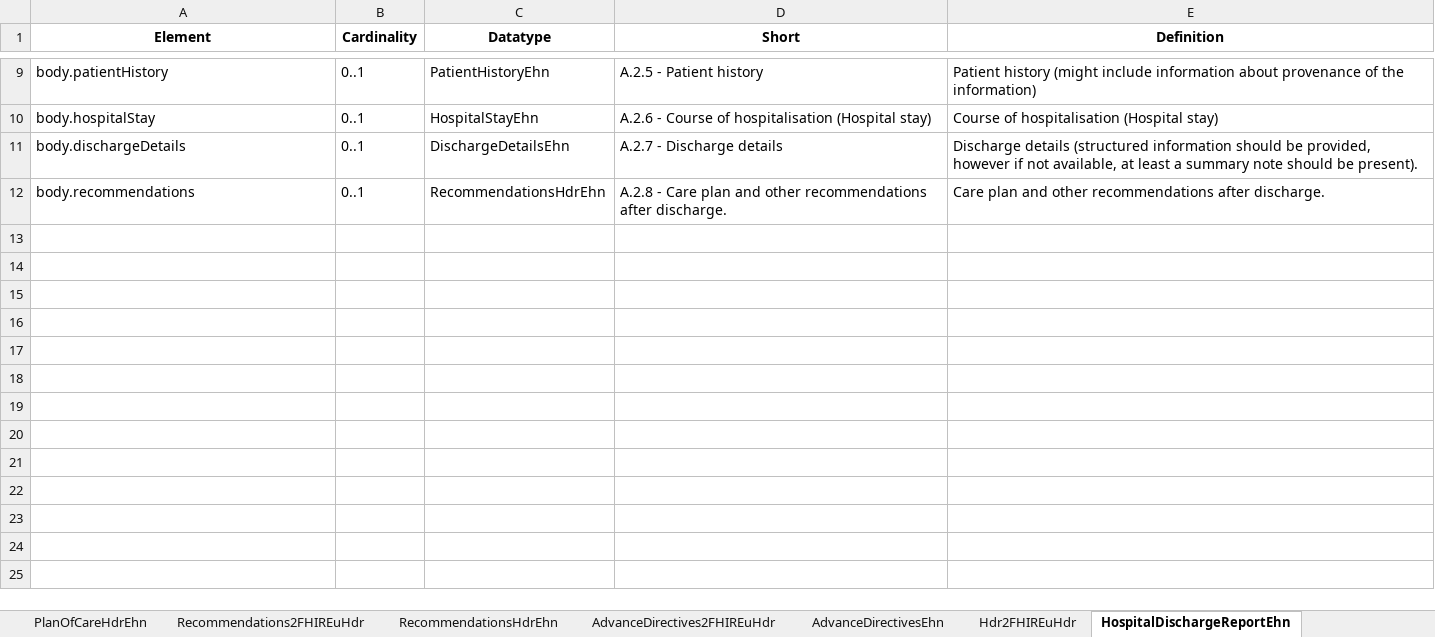
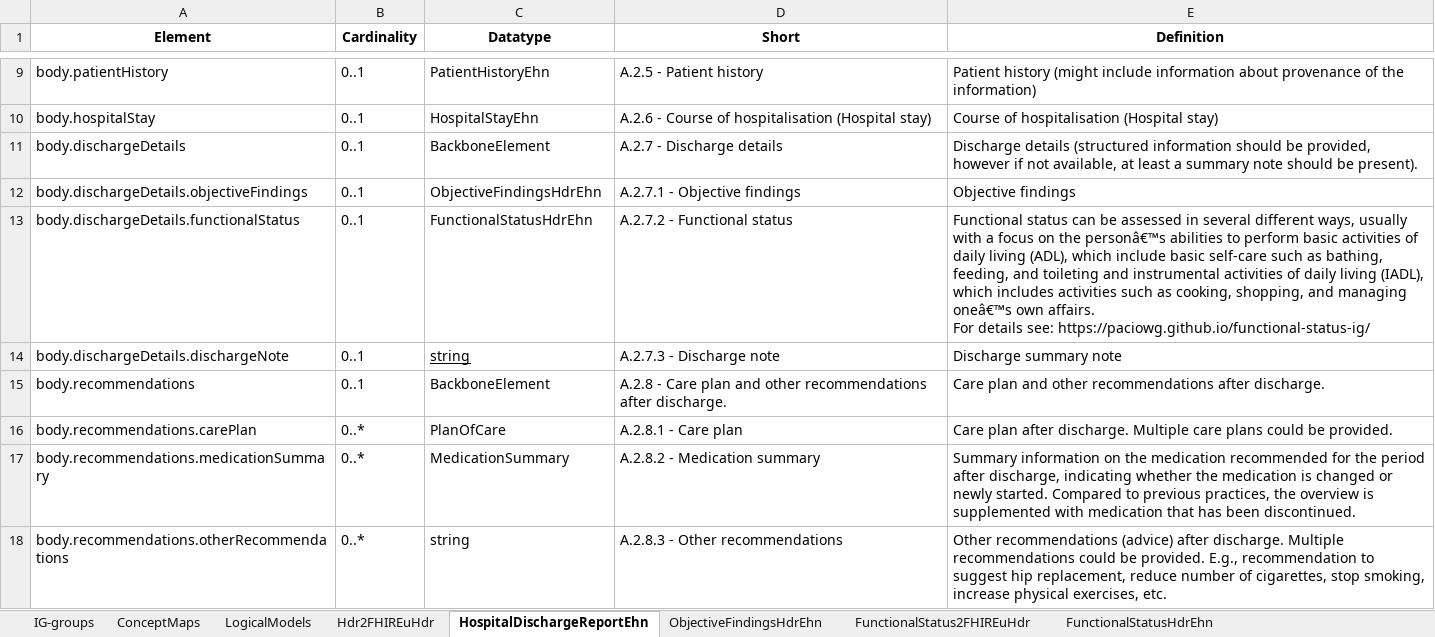
Before and after one commit to hl7-eu/hdr, an Excel workbook: models-src/hl7-hdr-models-and-maps.xlsx, sheet HospitalDischargeReportEhn, drawn as a sheet; only a part is shown, gaps mark what is left out; values as stored, in another font and other column widths than the file's, no borders; addresses are those after the commit; ↵ is a line break in a cell; the diff names each change by its address in the sheet, - before the commit and + after, or states it on an @@ line.

```diff
--- a/models-src/hl7-hdr-models-and-maps.xlsx (sheet HospitalDischargeReportEhn)
+++ b/models-src/hl7-hdr-models-and-maps.xlsx (sheet HospitalDischargeReportEhn)
-sheet tab: Recommendations2FHIREuHdr
-sheet tab: RecommendationsHdrEhn
+sheet tab: IG-groups
+sheet tab: ObjectiveFindingsHdrEhn
+sheet tab: FunctionalStatus2FHIREuHdr
+sheet tab: FunctionalStatusHdrEhn
-C11 (Datatype): DischargeDetailsEhn
+C11 (Datatype): BackboneElement
+row 12: body.dischargeDetails.objectiveFindings | 0..1 | ObjectiveFindingsHdrEhn | A.2.7.1 - Objective findings | Objective findings
+row 13: body.dischargeDetails.functionalStatus | 0..1 | FunctionalStatusHdrEhn | A.2.7.2 - Functional status | Functional status can be assessed in several different ways, usually with a focus on the personâ€™s abilities to perform basic activities of daily living (ADL), which include basic self-care such as bathing, feeding, and toileting and instrumental activities of daily living (IADL), which includes activities such as cooking, shopping, and managing oneâ€™s own affairs. ↵ For details see: https://paciowg.github.io/functional-status-ig/
+row 14: body.dischargeDetails.dischargeNote | 0..1 | string | A.2.7.3 - Discharge note | Discharge summary note
-C15 (Datatype): RecommendationsHdrEhn
+C15 (Datatype): BackboneElement
+row 16: body.recommendations.carePlan | 0..* | PlanOfCare | A.2.8.1 - Care plan | Care plan after discharge. Multiple care plans could be provided.
+row 17: body.recommendations.medicationSummary | 0..* | MedicationSummary | A.2.8.2 - Medication summary | Summary information on the medication recommended for the period after discharge, indicating whether the medication is changed or newly started. Compared to previous practices, the overview is supplemented with medication that has been discontinued.
+row 18: body.recommendations.otherRecommendations | 0..* | string | A.2.8.3 - Other recommendations | Other recommendations (advice) after discharge. Multiple recommendations could be provided. E.g., recommendation to suggest hip replacement, reduce number of cigarettes, stop smoking, increase physical exercises, etc.
```
Also changed, not shown: sheet Hdr2FHIREuHdr, sheet MedicationSummary2FHIREuHdr, sheet LogicalModels, sheet ConceptMaps, other sheet tabs, formulas that keep their value, 18 other files.
